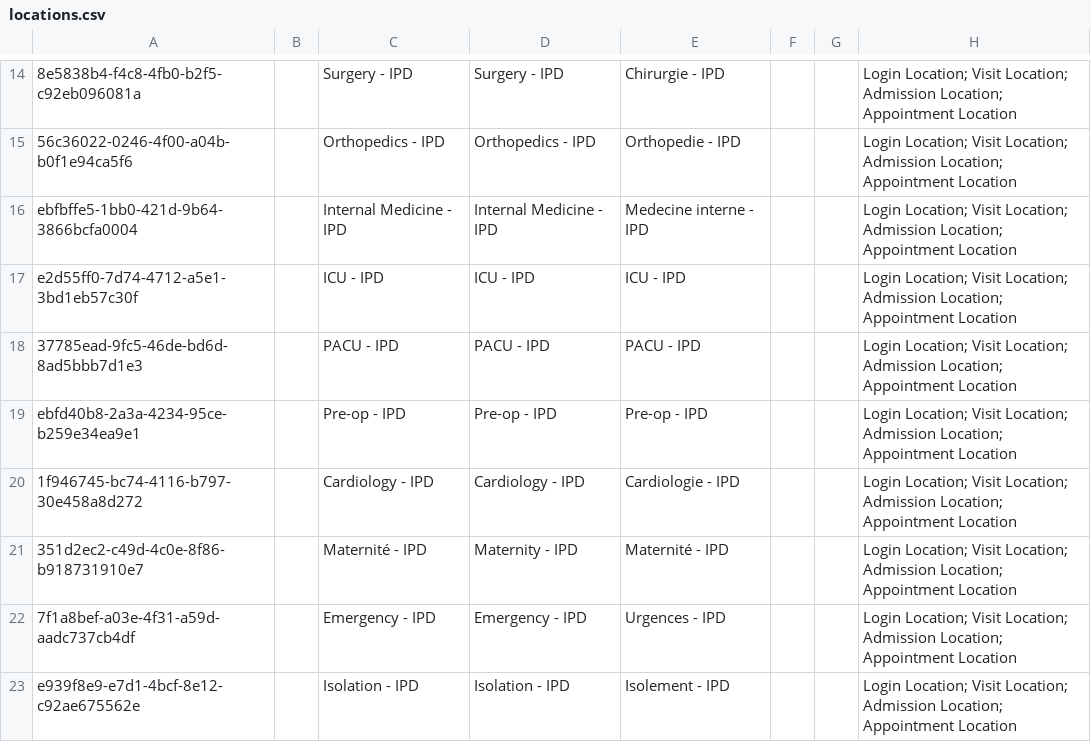
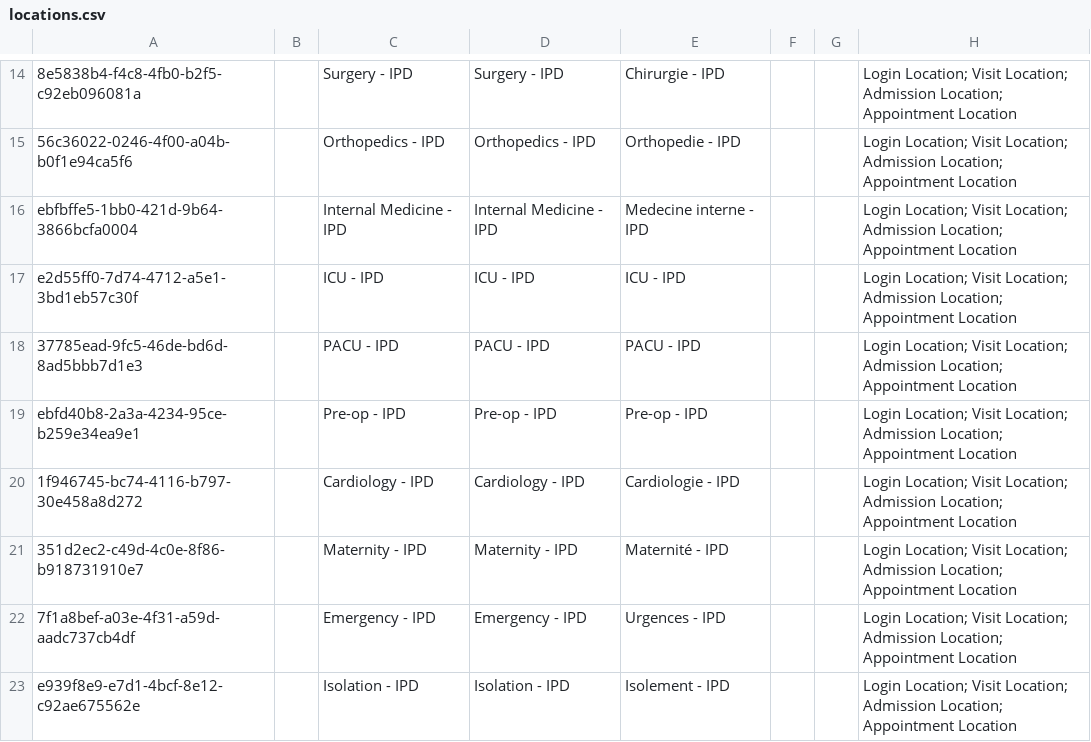
Before and after one commit to mekomsolutions/ozone-hsc, a CSV file: configs/openmrs/initializer_config/locations/locations.csv, drawn as a sheet; only a part is shown, gaps mark what is left out; the diff names each change by its address in the sheet, - before the commit and + after, or states it on an @@ line.

Commit message:
Fix

```diff
--- a/configs/openmrs/initializer_config/locations/locations.csv
+++ b/configs/openmrs/initializer_config/locations/locations.csv
-C21: Maternité - IPD
+C21: Maternity - IPD
```
